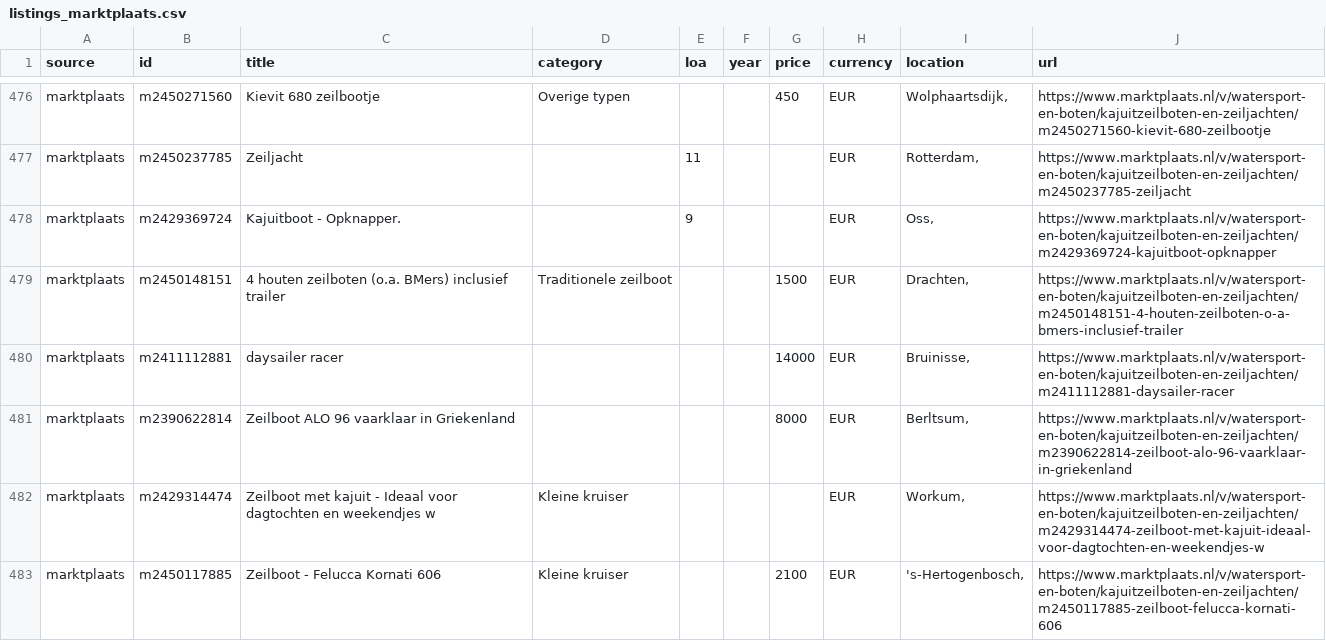
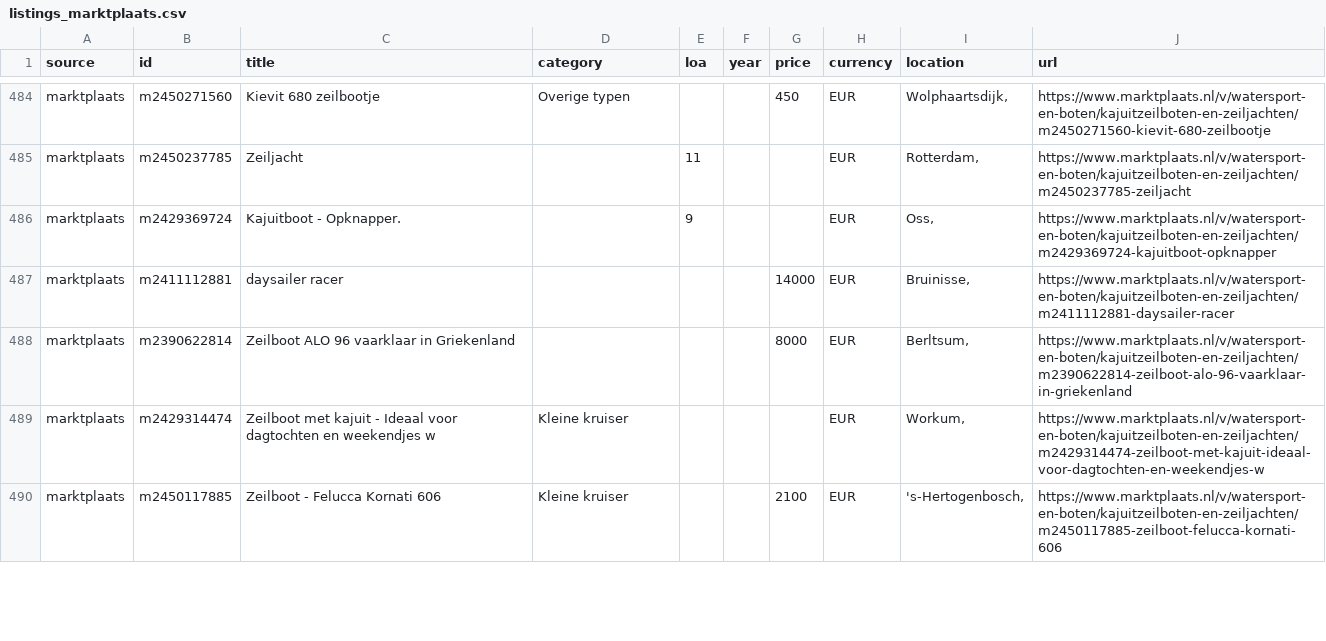
Before and after one commit to mcprins/boat-per-buck, a CSV file: data/listings_marktplaats.csv, drawn as a sheet; only a part is shown, gaps mark what is left out; the diff covers the shown part only.

```diff
--- a/data/listings_marktplaats.csv
+++ b/data/listings_marktplaats.csv
@@ -478,3 +486,2 @@ marktplaats,m2450237785,Zeiljacht,,11,,,EUR,"Rotterdam, ",https://www.marktplaat
 marktplaats,m2429369724,Kajuitboot - Opknapper.,,9,,,EUR,"Oss, ",https://www.marktplaats.nl/v/watersport-en-boten/kajuitzeilboten-en-zeiljachten/m2429369724-kajuitboot-opknapper
-marktplaats,m2450148151,4 houten zeilboten (o.a. BMers) inclusief trailer,Traditionele zeilboot,,,1500,EUR,"Drachten, ",https://www.marktplaats.nl/v/watersport-en-boten/kajuitzeilboten-en-zeiljachten/m2450148151-4-houten-zeilboten-o-a-bmers-inclusief-trailer
 marktplaats,m2411112881,daysailer racer,,,,14000,EUR,"Bruinisse, ",https://www.marktplaats.nl/v/watersport-en-boten/kajuitzeilboten-en-zeiljachten/m2411112881-daysailer-racer
```
Also changed, not shown: 6 added rows, 15 removed rows, 21 moved rows and 9 edited cells elsewhere in this file, data/listings_2dehands.csv, data/listings_apolloduck.csv, 2 other files.
